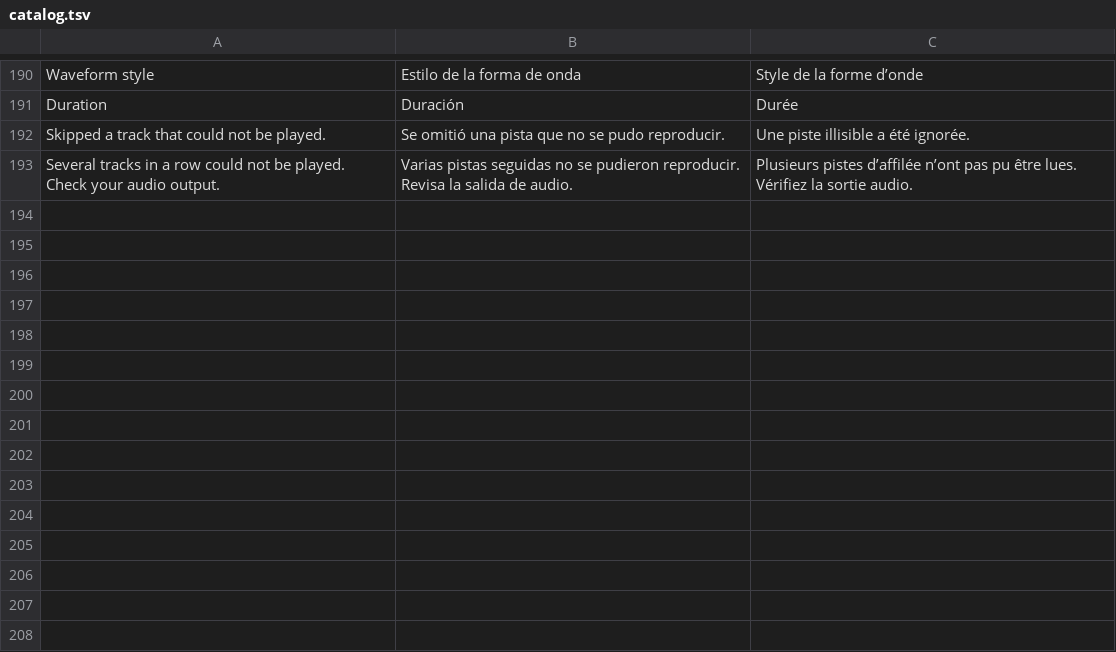
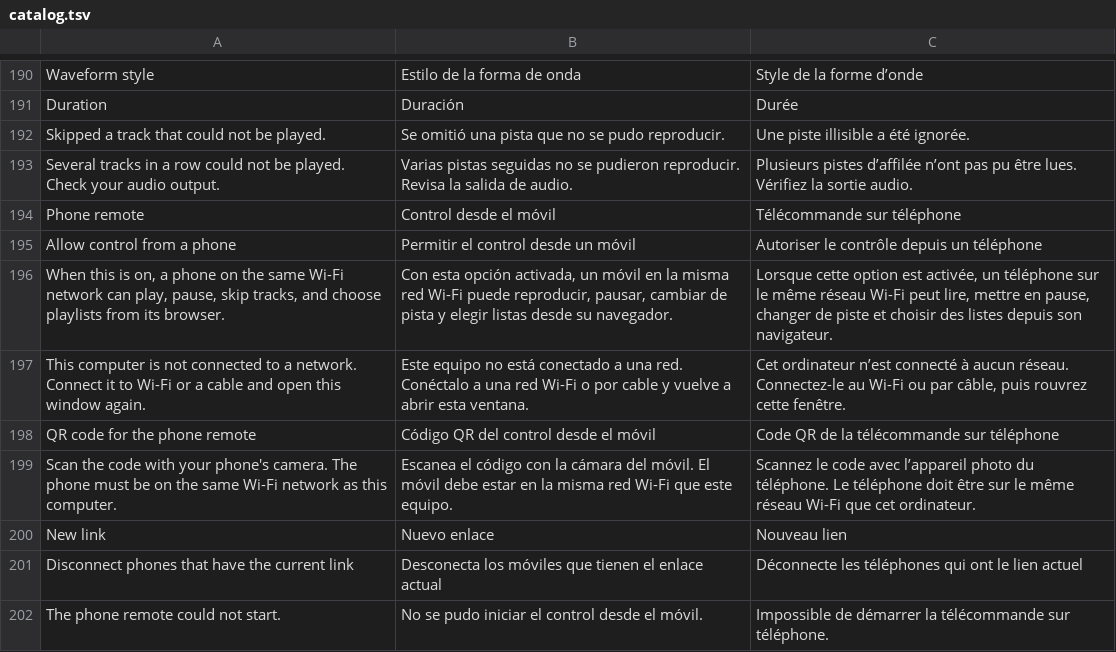
Before and after one commit to ghsantosalves/ferritone, a TSV file: src/i18n/catalog.tsv, drawn as a sheet; only a part is shown, gaps mark what is left out.

```diff
--- a/src/i18n/catalog.tsv
+++ b/src/i18n/catalog.tsv
@@ -193 +193,10 @@ Skipped a track that could not be played.	Se omitió una pista que no se pudo re
 Several tracks in a row could not be played. Check your audio output.	Varias pistas seguidas no se pudieron reproducir. Revisa la salida de audio.	Plusieurs pistes d’affilée n’ont pas pu être lues. Vérifiez la sortie audio.
+Phone remote	Control desde el móvil	Télécommande sur téléphone
+Allow control from a phone	Permitir el control desde un móvil	Autoriser le contrôle depuis un téléphone
+When this is on, a phone on the same Wi-Fi network can play, pause, skip tracks, and choose playlists from its browser.	Con esta opción activada, un móvil en la misma red Wi-Fi puede reproducir, pausar, cambiar de pista y elegir listas desde su navegador.	Lorsque cette option est activée, un téléphone sur le même réseau Wi-Fi peut lire, mettre en pause, changer de piste et choisir des listes depuis son navigateur.
+This computer is not connected to a network. Connect it to Wi-Fi or a cable and open this window again.	Este equipo no está conectado a una red. Conéctalo a una red Wi-Fi o por cable y vuelve a abrir esta ventana.	Cet ordinateur n’est connecté à aucun réseau. Connectez-le au Wi-Fi ou par câble, puis rouvrez cette fenêtre.
+QR code for the phone remote	Código QR del control desde el móvil	Code QR de la télécommande sur téléphone
+Scan the code with your phone's camera. The phone must be on the same Wi-Fi network as this computer.	Escanea el código con la cámara del móvil. El móvil debe estar en la misma red Wi-Fi que este equipo.	Scannez le code avec l’appareil photo du téléphone. Le téléphone doit être sur le même réseau Wi-Fi que cet ordinateur.
+New link	Nuevo enlace	Nouveau lien
+Disconnect phones that have the current link	Desconecta los móviles que tienen el enlace actual	Déconnecte les téléphones qui ont le lien actuel
+The phone remote could not start.	No se pudo iniciar el control desde el móvil.	Impossible de démarrer la télécommande sur téléphone.
```
Also changed, not shown: 10 other files.
